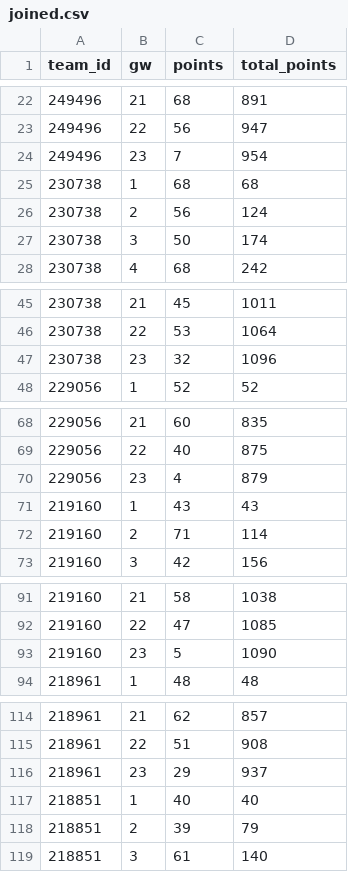
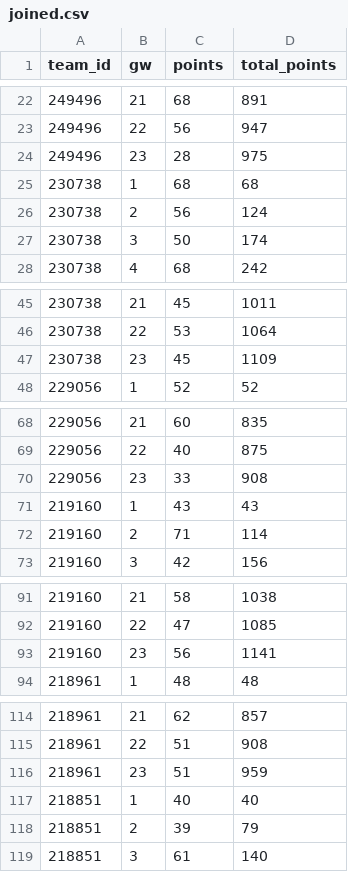
Before and after one commit to Dazaman/drapht, a CSV file: data/joined.csv, drawn as a sheet; only a part is shown, gaps mark what is left out; the diff covers the shown part only.

```diff
--- a/data/joined.csv
+++ b/data/joined.csv
@@ -23,3 +23,3 @@ team_id,gw,points,total_points
 249496,22,56,947
-249496,23,7,954
+249496,23,28,975
 230738,1,68,68
@@ -46,3 +46,3 @@ team_id,gw,points,total_points
 230738,22,53,1064
-230738,23,32,1096
+230738,23,45,1109
 229056,1,52,52
@@ -69,3 +69,3 @@ team_id,gw,points,total_points
 229056,22,40,875
-229056,23,4,879
+229056,23,33,908
 219160,1,43,43
@@ -92,3 +92,3 @@ team_id,gw,points,total_points
 219160,22,47,1085
-219160,23,5,1090
+219160,23,56,1141
 218961,1,48,48
@@ -115,3 +115,3 @@ team_id,gw,points,total_points
 218961,22,51,908
-218961,23,29,937
+218961,23,51,959
 218851,1,40,40
```
Also changed, not shown: 2 edited cells elsewhere in this file, data/bench_pts.csv, data/blunders_22.csv, 15 other files.
